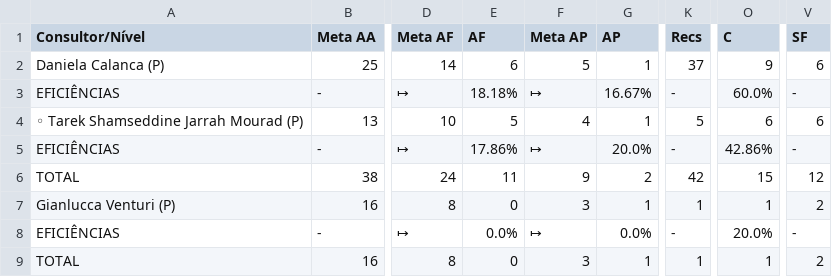
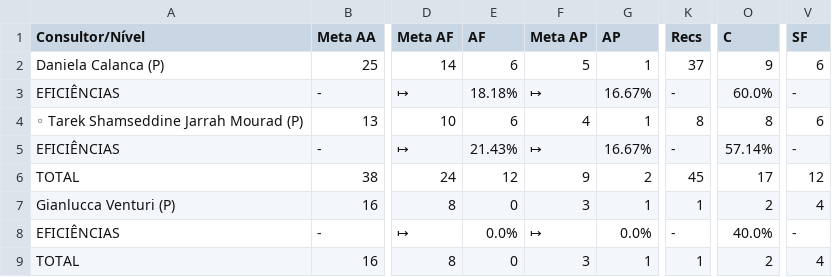
Before and after one commit to officew1goiania/gestaoavista2, a CSV file: dados_semana.csv, drawn as a sheet; only a part is shown, gaps mark what is left out; the diff names each change by its address in the sheet, - before the commit and + after, or states it on an @@ line.

```diff
--- a/dados_semana.csv
+++ b/dados_semana.csv
-E4 (AF): 5
+E4 (AF): 6
-K4 (Recs): 5
+K4 (Recs): 8
-O4 (C): 6
+O4 (C): 8
-E5 (AF): 17.86%
+E5 (AF): 21.43%
-G5 (AP): 20.0%
+G5 (AP): 16.67%
-O5 (C): 42.86%
+O5 (C): 57.14%
-E6 (AF): 11
+E6 (AF): 12
-K6 (Recs): 42
+K6 (Recs): 45
-O6 (C): 15
+O6 (C): 17
-O7 (C): 1
+O7 (C): 2
-V7 (SF): 2
+V7 (SF): 4
-O8 (C): 20.0%
+O8 (C): 40.0%
-O9 (C): 1
+O9 (C): 2
-V9 (SF): 2
+V9 (SF): 4
```
Also changed, not shown: dados_extraidos.csv, 2 other files.
